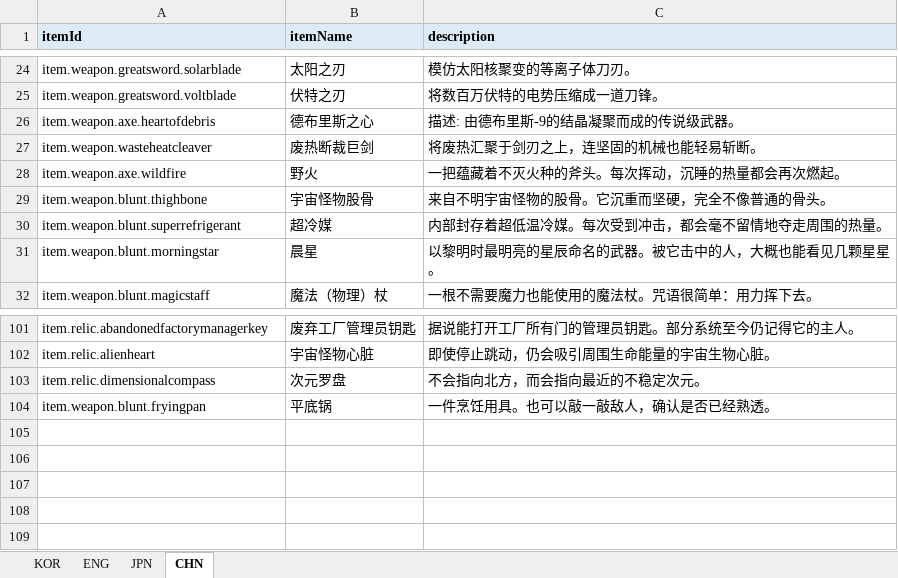
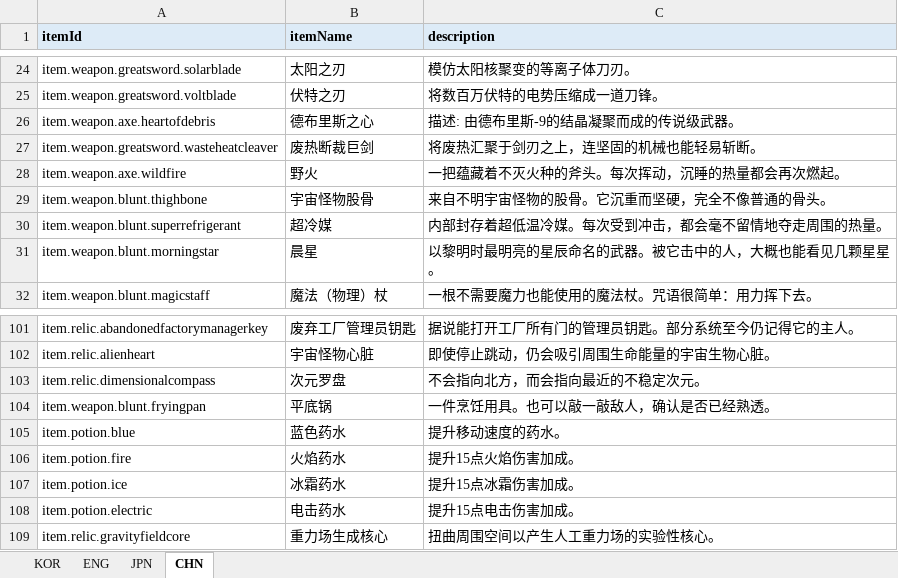
Before and after one commit to jolab4723/Project2, an Excel workbook: Assets/Resources/DataFiles/ItemData/1. ExcelFile/ItemDataLabel.xlsx, sheet CHN, drawn as a sheet; only a part is shown, gaps mark what is left out; values as stored, in another font and other column widths than the file's, no borders; the diff names each change by its address in the sheet, - before the commit and + after, or states it on an @@ line.

```diff
--- a/Assets/Resources/DataFiles/ItemData/1. ExcelFile/ItemDataLabel.xlsx (sheet CHN)
+++ b/Assets/Resources/DataFiles/ItemData/1. ExcelFile/ItemDataLabel.xlsx (sheet CHN)
-A27 (itemId): item.weapon.wasteheatcleaver
+A27 (itemId): item.weapon.greatsword.wasteheatcleaver
+row 105: item.potion.blue | 蓝色药水 | 提升移动速度的药水。
+row 106: item.potion.fire | 火焰药水 | 提升15点火焰伤害加成。
+row 107: item.potion.ice | 冰霜药水 | 提升15点冰霜伤害加成。
+row 108: item.potion.electric | 电击药水 | 提升15点电击伤害加成。
+row 109: item.relic.gravityfieldcore | 重力场生成核心 | 扭曲周围空间以产生人工重力场的实验性核心。
```
Also changed, not shown: sheet ENG, sheet JPN, sheet KOR, Assets/Resources/DataFiles/ItemData/1. ExcelFile/ItemDataTable.xlsx, 6 other files.
